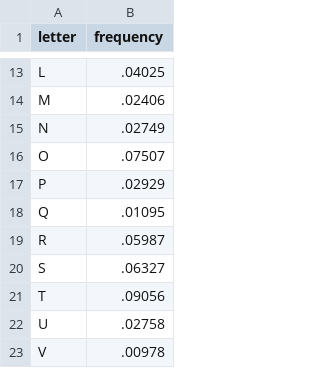
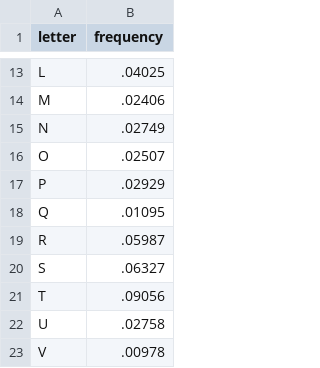
Before and after one commit to CapgeminiNorway/AgileArchitect, a TSV file: manuscript/useful_material/data.tsv, drawn as a sheet; only a part is shown, gaps mark what is left out.

```diff
--- a/manuscript/useful_material/data.tsv
+++ b/manuscript/useful_material/data.tsv
@@ -15,3 +15,3 @@ M	.02406
 N	.02749
-O	.07507
+O	.02507
 P	.02929
```
Also changed, not shown: 21 other files.
